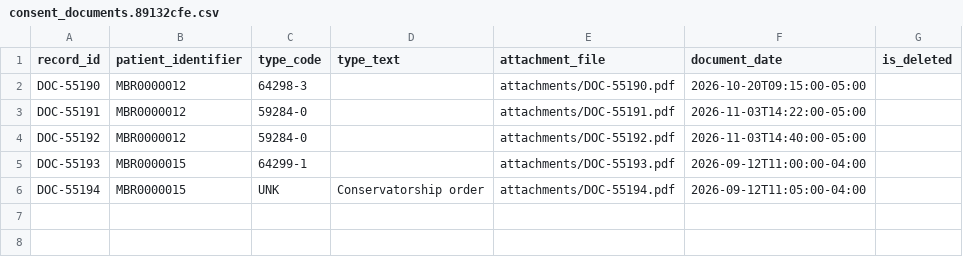
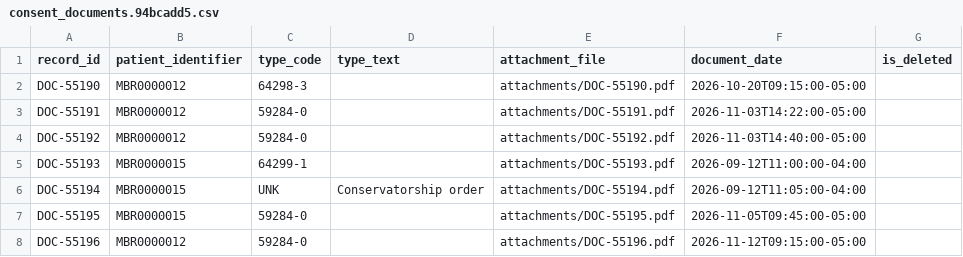
Before and after one commit to HealthSamurai/payerbox-docs, a CSV file: assets/data-integration/consent_documents.94bcadd5.csv (was assets/data-integration/consent_documents.89132cfe.csv), drawn as a sheet.

Commit message:
[HealthSamurai/smartbox#847] consent feed: CSV templates for the three decision datasets
  provider_access_opt_outs, payer_to_payer_opt_ins and previous_coverages get
  a data template with example rows, embedded on the CSV page like
  consent_documents. The rows form one story with the existing templates:
  member and personal-representative decisions, a retraction, a change of
  plans as a new opt-in row, a withdrawal, and the named plans behind each
  opt-in (a registered one with a payer id, an unlisted one). Two signed-form
  rows added to consent_documents so every opt-in has its form; all four
  files re-hashed.

```diff
--- a/assets/data-integration/consent_documents.89132cfe.csv
+++ b/assets/data-integration/consent_documents.94bcadd5.csv
@@ -6 +6,3 @@ DOC-55193,MBR0000015,64299-1,,attachments/DOC-55193.pdf,2026-09-12T11:00:00-04:0
 DOC-55194,MBR0000015,UNK,Conservatorship order,attachments/DOC-55194.pdf,2026-09-12T11:05:00-04:00,
+DOC-55195,MBR0000015,59284-0,,attachments/DOC-55195.pdf,2026-11-05T09:45:00-05:00,
+DOC-55196,MBR0000012,59284-0,,attachments/DOC-55196.pdf,2026-11-12T09:15:00-05:00,
```
Also changed, not shown: 4 other files.
